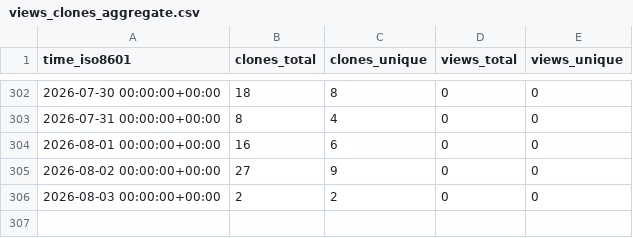
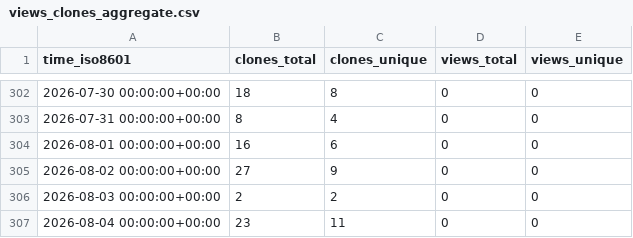
Before and after one commit to DataJourneyHQ/MCP, a CSV file: DataJourneyHQ/MCP/ghrs-data/views_clones_aggregate.csv, drawn as a sheet; only a part is shown, gaps mark what is left out.

```diff
--- a/DataJourneyHQ/MCP/ghrs-data/views_clones_aggregate.csv
+++ b/DataJourneyHQ/MCP/ghrs-data/views_clones_aggregate.csv
@@ -306 +306,2 @@ time_iso8601,clones_total,clones_unique,views_total,views_unique
 2026-08-03 00:00:00+00:00,2,2,0,0
+2026-08-04 00:00:00+00:00,23,11,0,0
```
Also changed, not shown: 1 other file.
